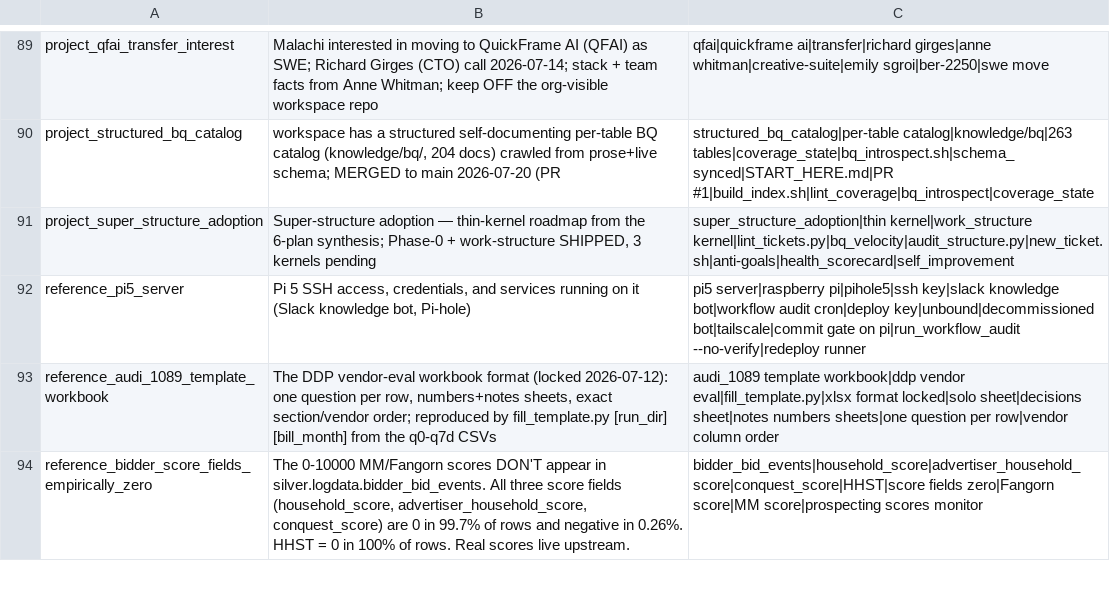
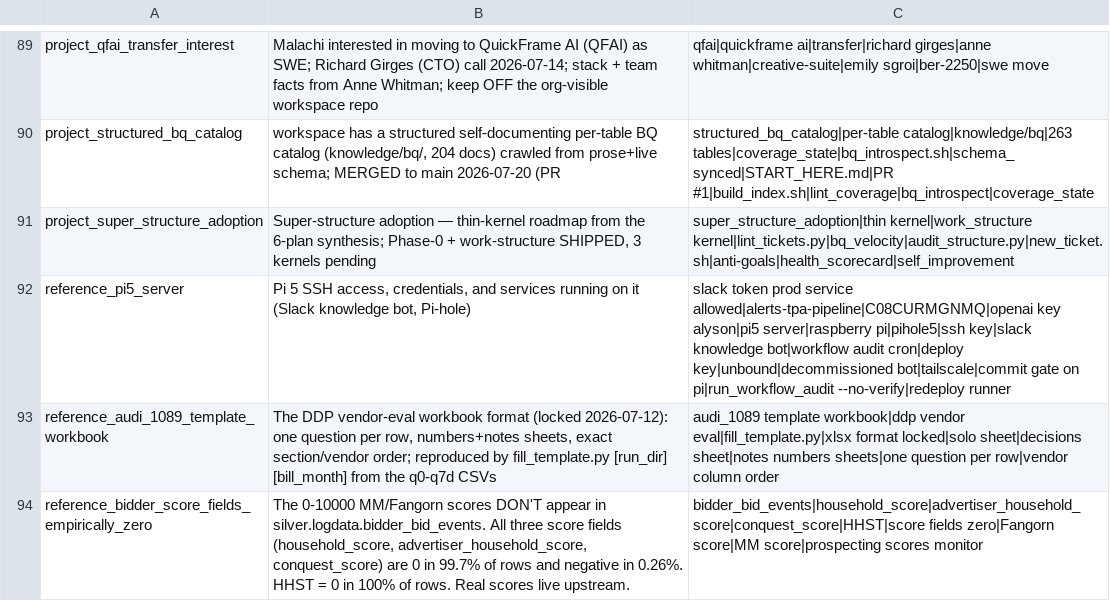
Before and after one commit to mdunn-mntn/malachi-workspace, a TSV file: knowledge/_MEMORY_RECALL.tsv, drawn as a sheet; only a part is shown, gaps mark what is left out.

Commit message:
AUDI-1221: scaffold debugger Slack RCA reply

```diff
--- a/knowledge/_MEMORY_RECALL.tsv
+++ b/knowledge/_MEMORY_RECALL.tsv
@@ -91,3 +91,3 @@ project_structured_bq_catalog	workspace has a structured self-documenting per-ta
 project_super_structure_adoption	Super-structure adoption — thin-kernel roadmap from the 6-plan synthesis; Phase-0 + work-structure SHIPPED, 3 kernels pending	super_structure_adoption|thin kernel|work_structure kernel|lint_tickets.py|bq_velocity|audit_structure.py|new_ticket.sh|anti-goals|health_scorecard|self_improvement
-reference_pi5_server	Pi 5 SSH access, credentials, and services running on it (Slack knowledge bot, Pi-hole)	pi5 server|raspberry pi|pihole5|ssh key|slack knowledge bot|workflow audit cron|deploy key|unbound|decommissioned bot|tailscale|commit gate on pi|run_workflow_audit --no-verify|redeploy runner
+reference_pi5_server	Pi 5 SSH access, credentials, and services running on it (Slack knowledge bot, Pi-hole)	slack token prod service allowed|alerts-tpa-pipeline|C08CURMGNMQ|openai key alyson|pi5 server|raspberry pi|pihole5|ssh key|slack knowledge bot|workflow audit cron|deploy key|unbound|decommissioned bot|tailscale|commit gate on pi|run_workflow_audit --no-verify|redeploy runner
 reference_audi_1089_template_workbook	The DDP vendor-eval workbook format (locked 2026-07-12): one question per row, numbers+notes sheets, exact section/vendor order; reproduced by fill_template.py [run_dir] [bill_month] from the q0-q7d CSVs	audi_1089 template workbook|ddp vendor eval|fill_template.py|xlsx format locked|solo sheet|decisions sheet|notes numbers sheets|one question per row|vendor column order
```
Also changed, not shown: 4 other files.
